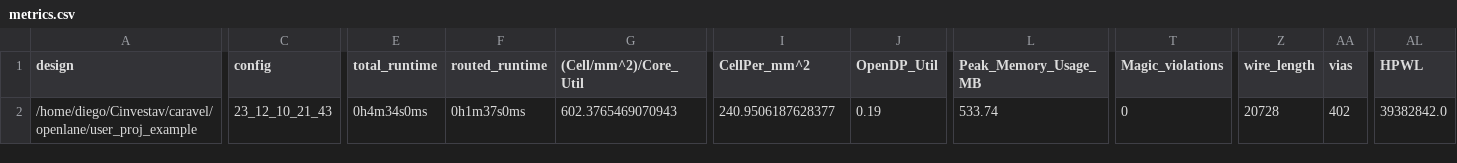
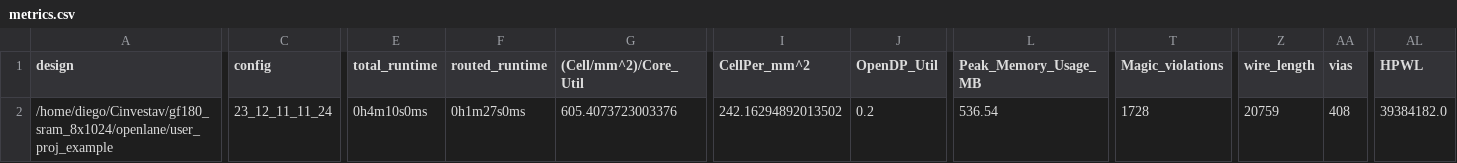
Before and after one commit to jdgarci1/gf180_sram_8x1024, a CSV file: signoff/user_proj_example/metrics.csv, drawn as a sheet; only a part is shown, gaps mark what is left out; the diff covers the shown part only; the diff names each change by its address in the sheet, - before the commit and + after, or states it on an @@ line.

```diff
--- a/signoff/user_proj_example/metrics.csv
+++ b/signoff/user_proj_example/metrics.csv
-A2 (design): /home/diego/Cinvestav/caravel/openlane/user_proj_example
+A2 (design): /home/diego/Cinvestav/gf180_sram_8x1024/openlane/user_proj_example
-C2 (config): 23_12_10_21_43
+C2 (config): 23_12_11_11_24
-E2 (total_runtime): 0h4m34s0ms
+E2 (total_runtime): 0h4m10s0ms
-F2 (routed_runtime): 0h1m37s0ms
+F2 (routed_runtime): 0h1m27s0ms
-G2 ((Cell/mm^2)/Core_Util): 602.3765469070943
+G2 ((Cell/mm^2)/Core_Util): 605.4073723003376
-I2 (CellPer_mm^2): 240.9506187628377
+I2 (CellPer_mm^2): 242.16294892013502
-J2 (OpenDP_Util): 0.19
+J2 (OpenDP_Util): 0.2
-L2 (Peak_Memory_Usage_MB): 533.74
+L2 (Peak_Memory_Usage_MB): 536.54
-T2 (Magic_violations): 0
+T2 (Magic_violations): 1728
-Z2 (wire_length): 20728
+Z2 (wire_length): 20759
-AA2 (vias): 402
+AA2 (vias): 408
-AL2 (HPWL): 39382842.0
+AL2 (HPWL): 39384182.0
```
Also changed, not shown: 8 edited cells elsewhere in this file, signoff/user_project_wrapper/metrics.csv, 41 other files.
